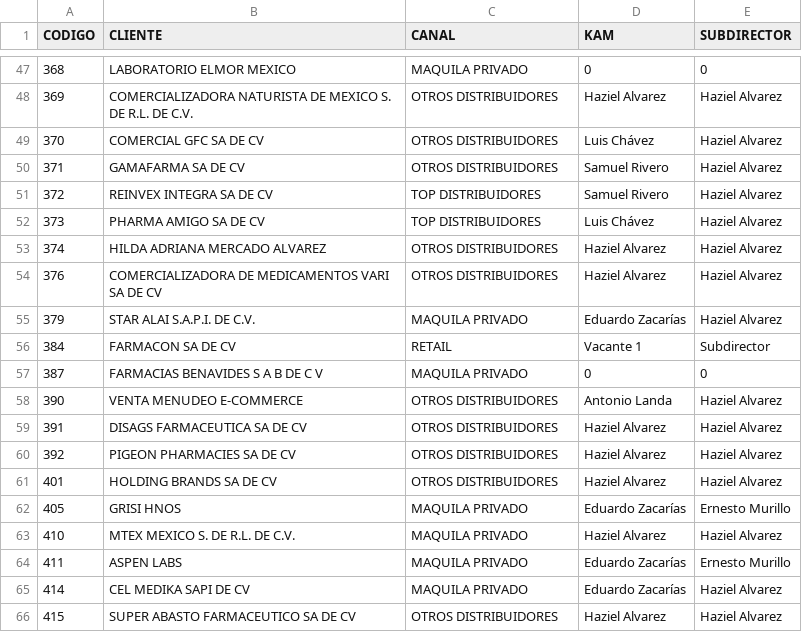
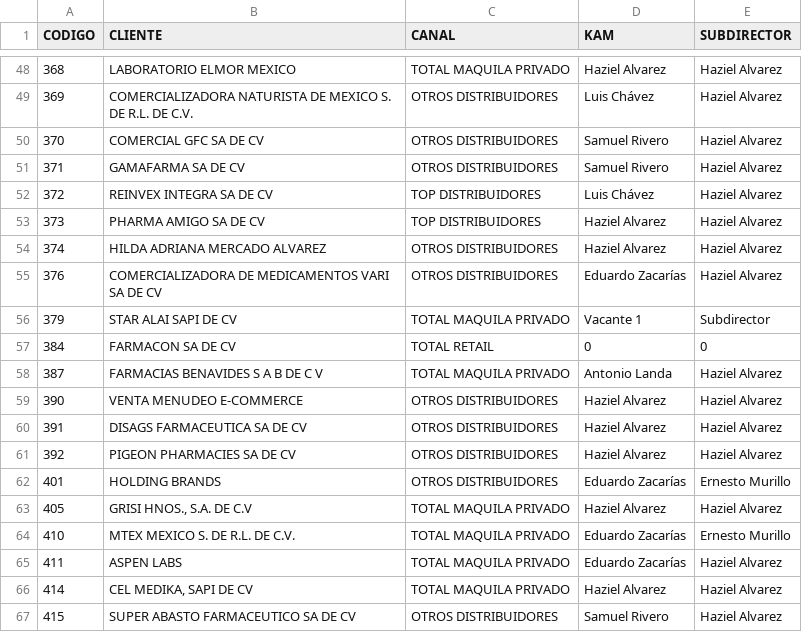
Before and after one commit to Geratano/Farmiral, a CSV file: canalcliente.csv, drawn as a sheet; only a part is shown, gaps mark what is left out; the diff covers the shown part only.

```diff
--- a/canalcliente.csv
+++ b/canalcliente.csv
@@ -47,20 +48,20 @@ CODIGO,CLIENTE,CANAL,KAM,SUBDIRECTOR
-368,LABORATORIO ELMOR MEXICO,MAQUILA PRIVADO,0,0
-369,COMERCIALIZADORA NATURISTA DE MEXICO S. DE R.L. DE C.V.,OTROS DISTRIBUIDORES,Haziel Alvarez,Haziel Alvarez
-370,COMERCIAL GFC SA DE CV,OTROS DISTRIBUIDORES,Luis Chávez,Haziel Alvarez
+368,LABORATORIO ELMOR MEXICO,TOTAL MAQUILA PRIVADO,Haziel Alvarez,Haziel Alvarez
+369,COMERCIALIZADORA NATURISTA DE MEXICO S. DE R.L. DE C.V.,OTROS DISTRIBUIDORES,Luis Chávez,Haziel Alvarez
+370,COMERCIAL GFC SA DE CV,OTROS DISTRIBUIDORES,Samuel Rivero,Haziel Alvarez
 371,GAMAFARMA SA DE CV,OTROS DISTRIBUIDORES,Samuel Rivero,Haziel Alvarez
-372,REINVEX INTEGRA SA DE CV,TOP DISTRIBUIDORES,Samuel Rivero,Haziel Alvarez
-373,PHARMA AMIGO SA DE CV,TOP DISTRIBUIDORES,Luis Chávez,Haziel Alvarez
+372,REINVEX INTEGRA SA DE CV,TOP DISTRIBUIDORES,Luis Chávez,Haziel Alvarez
+373,PHARMA AMIGO SA DE CV,TOP DISTRIBUIDORES,Haziel Alvarez,Haziel Alvarez
 374,HILDA ADRIANA MERCADO ALVAREZ,OTROS DISTRIBUIDORES,Haziel Alvarez,Haziel Alvarez
-376,COMERCIALIZADORA DE MEDICAMENTOS VARI SA DE CV,OTROS DISTRIBUIDORES,Haziel Alvarez,Haziel Alvarez
-379,STAR ALAI S.A.P.I. DE C.V.,MAQUILA PRIVADO,Eduardo Zacarías,Haziel Alvarez
-384,FARMACON SA DE CV,RETAIL,Vacante 1,Subdirector
-387,FARMACIAS BENAVIDES S A B DE C V,MAQUILA PRIVADO,0,0
-390,VENTA MENUDEO E-COMMERCE,OTROS DISTRIBUIDORES,Antonio Landa,Haziel Alvarez
+376,COMERCIALIZADORA DE MEDICAMENTOS VARI SA DE CV,OTROS DISTRIBUIDORES,Eduardo Zacarías,Haziel Alvarez
+379,STAR ALAI SAPI DE CV,TOTAL MAQUILA PRIVADO,Vacante 1,Subdirector
+384,FARMACON SA DE CV,TOTAL RETAIL,0,0
+387,FARMACIAS BENAVIDES S A B DE C V,TOTAL MAQUILA PRIVADO,Antonio Landa,Haziel Alvarez
+390,VENTA MENUDEO E-COMMERCE,OTROS DISTRIBUIDORES,Haziel Alvarez,Haziel Alvarez
 391,DISAGS FARMACEUTICA SA DE CV,OTROS DISTRIBUIDORES,Haziel Alvarez,Haziel Alvarez
 392,PIGEON PHARMACIES SA DE CV,OTROS DISTRIBUIDORES,Haziel Alvarez,Haziel Alvarez
-401,HOLDING BRANDS SA DE CV,OTROS DISTRIBUIDORES,Haziel Alvarez,Haziel Alvarez
-405,GRISI HNOS,MAQUILA PRIVADO,Eduardo Zacarías,Ernesto Murillo
-410,MTEX MEXICO S. DE R.L. DE C.V.,MAQUILA PRIVADO,Haziel Alvarez,Haziel Alvarez
-411,ASPEN LABS,MAQUILA PRIVADO,Eduardo Zacarías,Ernesto Murillo
-414,CEL MEDIKA SAPI DE CV,MAQUILA PRIVADO,Eduardo Zacarías,Haziel Alvarez
-415,SUPER ABASTO FARMACEUTICO SA DE CV,OTROS DISTRIBUIDORES,Haziel Alvarez,Haziel Alvarez
+401,HOLDING BRANDS,OTROS DISTRIBUIDORES,Eduardo Zacarías,Ernesto Murillo
+405,"GRISI HNOS., S.A. DE C.V",TOTAL MAQUILA PRIVADO,Haziel Alvarez,Haziel Alvarez
+410,MTEX MEXICO S. DE R.L. DE C.V.,TOTAL MAQUILA PRIVADO,Eduardo Zacarías,Ernesto Murillo
+411,ASPEN LABS,TOTAL MAQUILA PRIVADO,Eduardo Zacarías,Haziel Alvarez
+414,"CEL MEDIKA, SAPI DE CV",TOTAL MAQUILA PRIVADO,Haziel Alvarez,Haziel Alvarez
+415,SUPER ABASTO FARMACEUTICO SA DE CV,OTROS DISTRIBUIDORES,Samuel Rivero,Haziel Alvarez
```
Also changed, not shown: 2 added rows, 4 removed rows and 66 edited cells elsewhere in this file.
